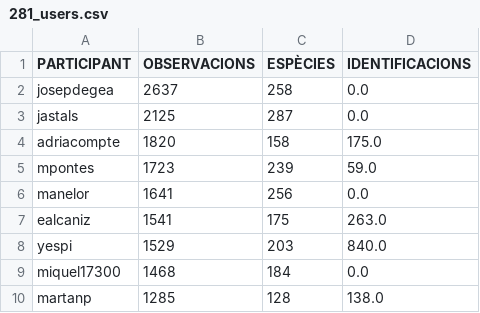
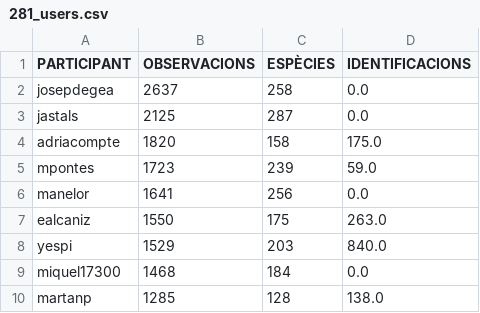
Before and after one commit to pynomaly/datawrapper_update, a CSV file: data/281_users.csv, drawn as a sheet; only a part is shown.

```diff
--- a/data/281_users.csv
+++ b/data/281_users.csv
@@ -6,3 +6,3 @@ mpontes,1723,239,59.0
 manelor,1641,256,0.0
-ealcaniz,1541,175,263.0
+ealcaniz,1550,175,263.0
 yespi,1529,203,840.0
```
Also changed, not shown: data/283_users.csv, 3 other files.
